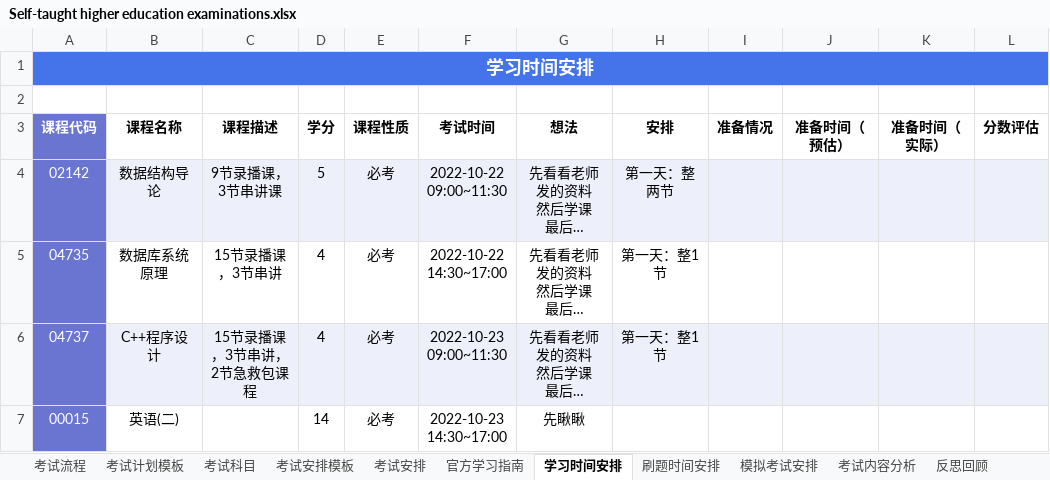
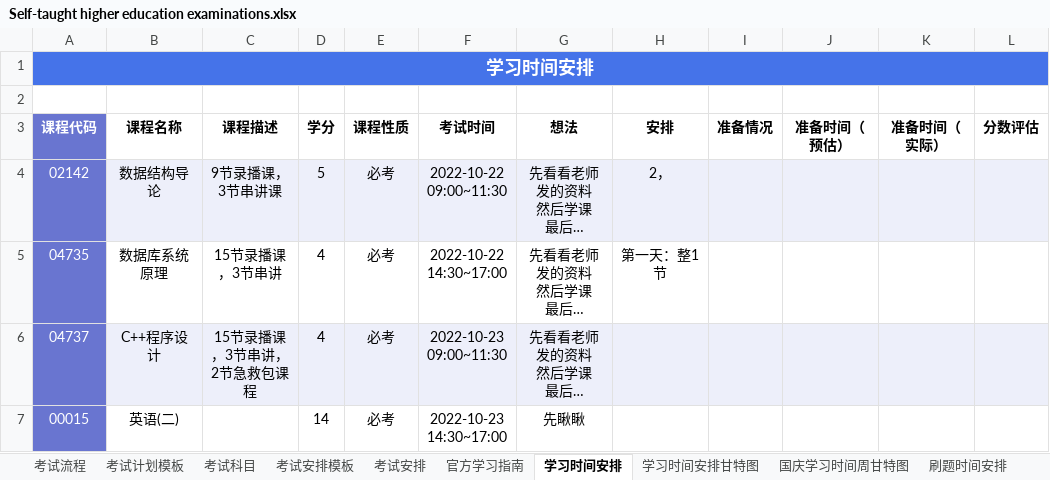
Before and after one commit to aiyoudiao/undefined-time-management, an Excel workbook: ___/table/Two thousand and twenty-two/Self-taught higher education examinations.xlsx, sheet 学习时间安排, drawn as a sheet; only a part is shown; long unchanged cells end in …; values as stored, in another font and other column widths than the file's, no borders; the diff names each change by its address in the sheet, - before the commit and + after, or states it on an @@ line.

```diff
--- a/___/table/Two thousand and twenty-two/Self-taught higher education examinations.xlsx (sheet 学习时间安排)
+++ b/___/table/Two thousand and twenty-two/Self-taught higher education examinations.xlsx (sheet 学习时间安排)
+sheet tab: 学习时间安排甘特图
+sheet tab: 国庆学习时间周甘特图
-H4 (安排): 第一天：整两节
+H4 (安排): 2，
-H6 (安排): 第一天：整1节
+H6 (安排): (empty)
```
Also changed, not shown: sheet 考试安排模板, sheet 官方学习指南, charts or pictures, 5 other files.
